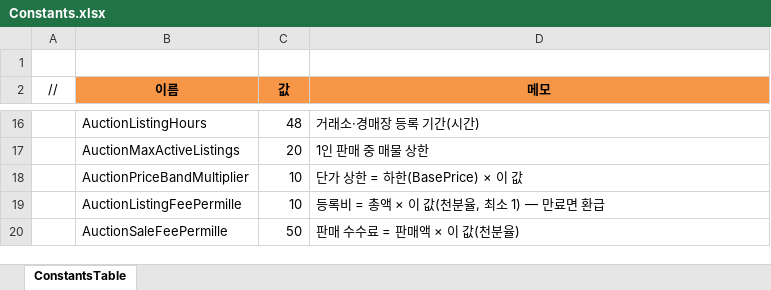
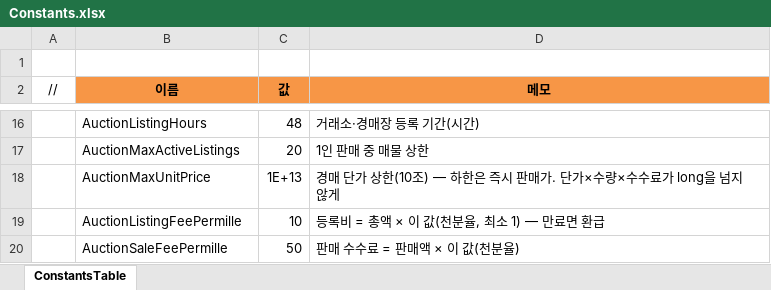
Before and after one commit to JeongTaeWoong99/Windows_simulator, an Excel workbook: GameDesign/Excel/Constants.xlsx, sheet ConstantsTable, drawn as a sheet; only a part is shown, gaps mark what is left out; values as stored, in another font and other column widths than the file's, no borders; removed rows and columns are numbered as before the commit, all else as after; the diff names each change by its address in the sheet, - before the commit and + after, or states it on an @@ line.

Commit message:
feat: 경매 단가 상한을 절대값 10조로 바꾼다
- 즉시 판매가 x10 배수를 없애고 Constants.AuctionMaxUnitPrice로
- 하한(즉시 판매가)은 유지 — 되팔이 방지 (T-123 · 이슈 #56)

```diff
--- a/GameDesign/Excel/Constants.xlsx (sheet ConstantsTable)
+++ b/GameDesign/Excel/Constants.xlsx (sheet ConstantsTable)
-row 18:  | AuctionPriceBandMultiplier | 10 | 단가 상한 = 하한(BasePrice) × 이 값
+row 18:  | AuctionMaxUnitPrice | 1E+13 | 경매 단가 상한(10조) — 하한은 즉시 판매가. 단가×수량×수수료가 long을 넘지 않게
```
Also changed, not shown: 16 other files.
